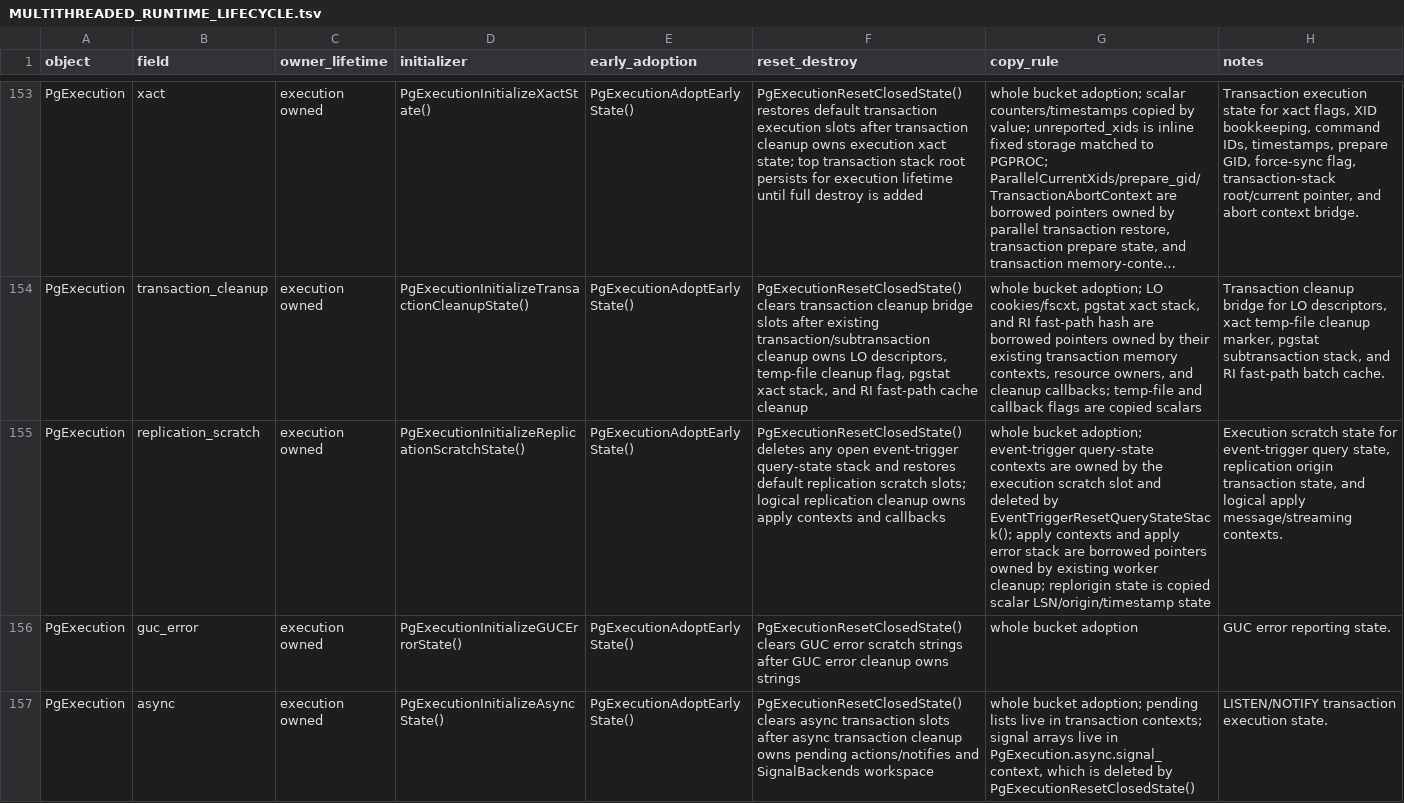
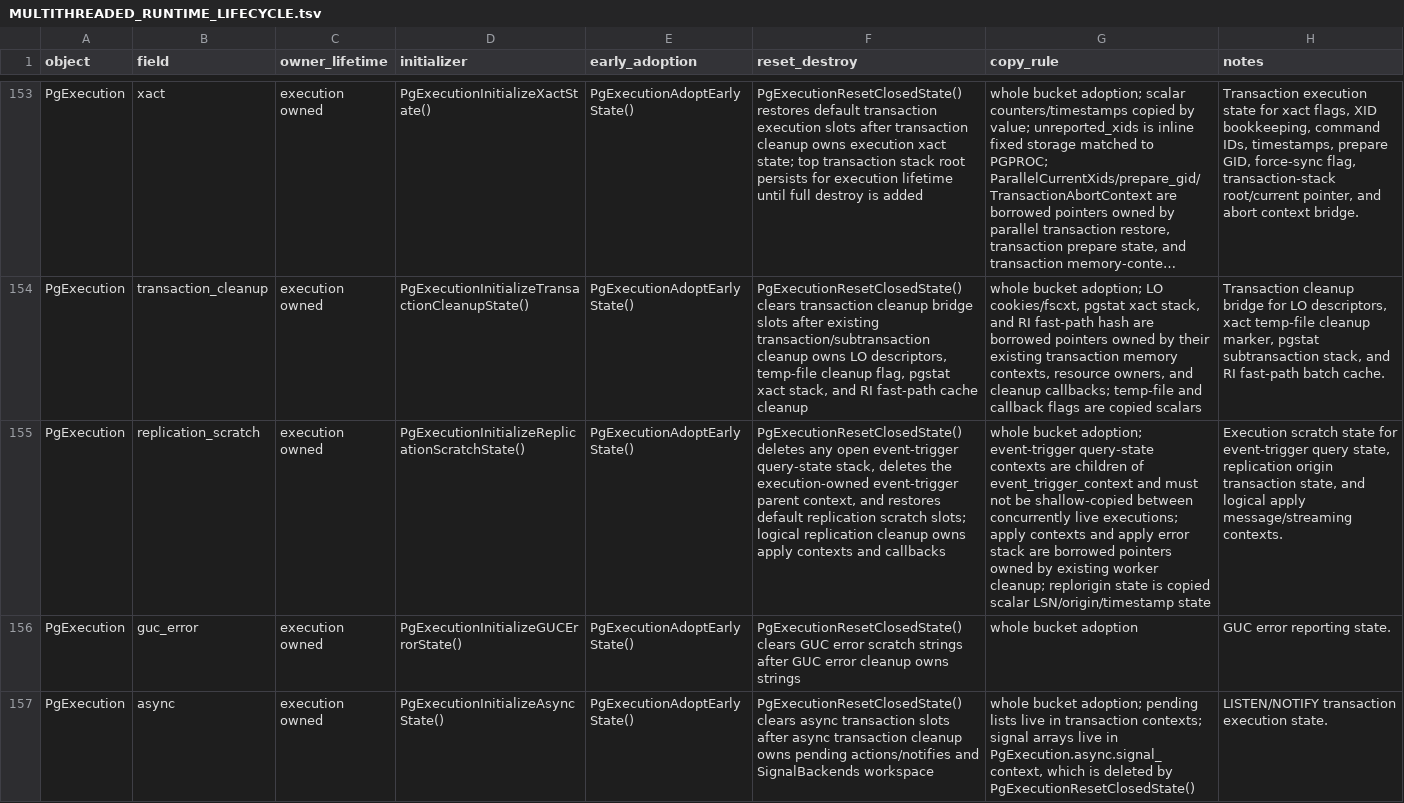
Before and after one commit to gburd/postgres, a TSV file: MULTITHREADED_RUNTIME_LIFECYCLE.tsv, drawn as a sheet; only a part is shown, gaps mark what is left out; long unchanged cells end in …; the diff names each change by its address in the sheet, - before the commit and + after, or states it on an @@ line.

```diff
--- a/MULTITHREADED_RUNTIME_LIFECYCLE.tsv
+++ b/MULTITHREADED_RUNTIME_LIFECYCLE.tsv
-F155 (reset_destroy): …event-trigger query-state stack and restores…
+F155 (reset_destroy): …event-trigger query-state stack, deletes the execution-owned event-trigger parent context, and restores…
-G155 (copy_rule): …contexts are owned by the execution scratch slot and deleted by EventTriggerResetQueryStateStack(); apply contexts…
+G155 (copy_rule): …contexts are children of event_trigger_context and must not be shallow-copied between concurrently live executions; apply contexts…
```
Also changed, not shown: MULTITHREADED_RUNTIME_OWNERS.tsv, 5 other files.
